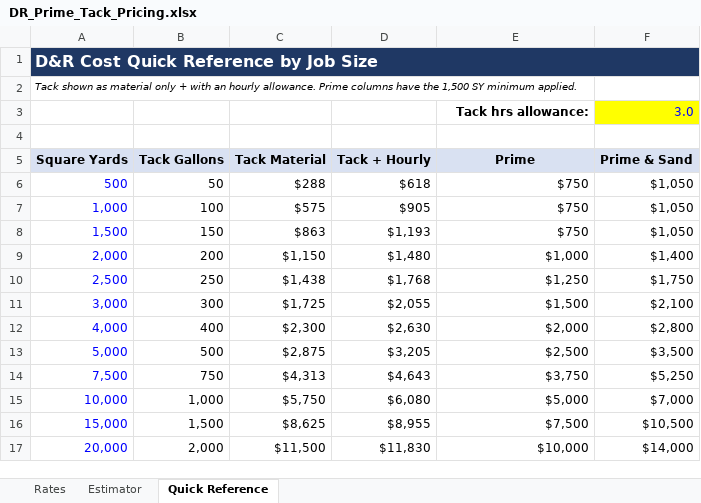
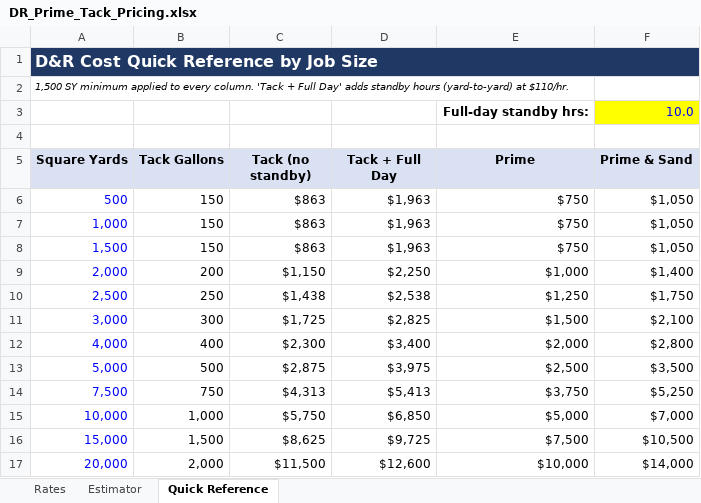
Before and after one commit to Mitchellriv/Paramount, an Excel workbook: pricing/DR_Prime_Tack_Pricing.xlsx, sheet Quick Reference, drawn as a sheet; values as stored, in another font and other column widths than the file's, no borders; removed rows and columns are numbered as before the commit, all else as after; the diff names each change by its address in the sheet, - before the commit and + after, or states it on an @@ line.

```diff
--- a/pricing/DR_Prime_Tack_Pricing.xlsx (sheet Quick Reference)
+++ b/pricing/DR_Prime_Tack_Pricing.xlsx (sheet Quick Reference)
-A2 (Square Yards): Tack shown as material only + with an hourly allowance. Prime columns have the 1,500 SY minimum applied.
+A2 (Square Yards): 1,500 SY minimum applied to every column. 'Tack + Full Day' adds standby hours (yard-to-yard) at $110/hr.
-row 3:  |  |  |  | Tack hrs allowance: | 3.0
+row 3:  |  |  |  | Full-day standby hrs: | 10.0
-C5: Tack Material
+C5: Tack (no standby)
-D5: Tack + Hourly
+D5: Tack + Full Day
-B6 (Tack Gallons): 50
+B6 (Tack Gallons): 150
-C6 (Tack (no standby)): $288
+C6 (Tack (no standby)): $863
-D6 (Tack + Full Day): $618
+D6 (Tack + Full Day): $1,963
-B7 (Tack Gallons): 100
+B7 (Tack Gallons): 150
-C7 (Tack (no standby)): $575
+C7 (Tack (no standby)): $863
-D7 (Tack + Full Day): $905
+D7 (Tack + Full Day): $1,963
-D8 (Tack + Full Day): $1,193
+D8 (Tack + Full Day): $1,963
-D9 (Tack + Full Day): $1,480
+D9 (Tack + Full Day): $2,250
-D10 (Tack + Full Day): $1,768
+D10 (Tack + Full Day): $2,538
-D11 (Tack + Full Day): $2,055
+D11 (Tack + Full Day): $2,825
-D12 (Tack + Full Day): $2,630
+D12 (Tack + Full Day): $3,400
-D13 (Tack + Full Day): $3,205
+D13 (Tack + Full Day): $3,975
-D14 (Tack + Full Day): $4,643
+D14 (Tack + Full Day): $5,413
-D15 (Tack + Full Day): $6,080
+D15 (Tack + Full Day): $6,850
-D16 (Tack + Full Day): $8,955
+D16 (Tack + Full Day): $9,725
-D17 (Tack + Full Day): $11,830
+D17 (Tack + Full Day): $12,600
```
Also changed, not shown: sheet Rates, sheet Estimator, formulas that keep their value.
